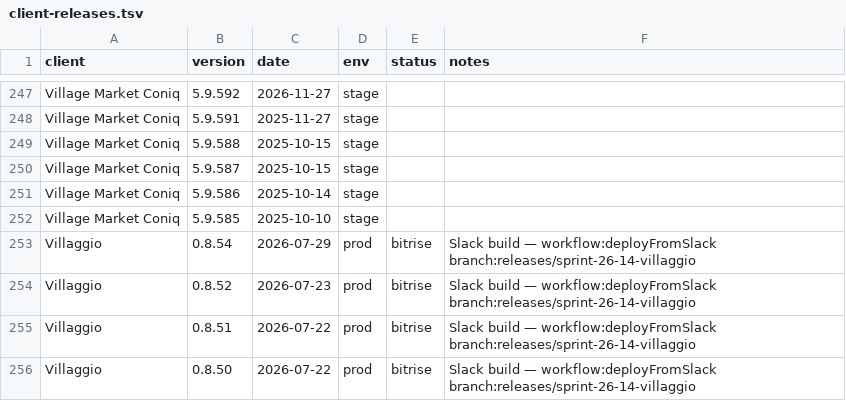
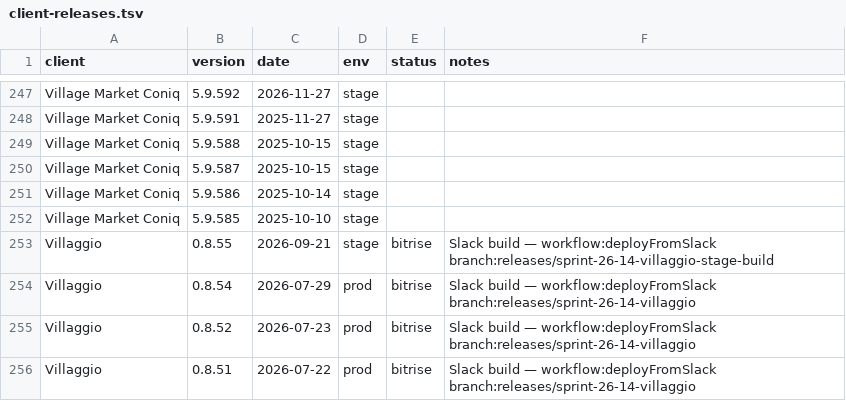
Before and after one commit to dayerdl/slack-bitrise-build-trigger, a TSV file: data/client-releases.tsv, drawn as a sheet; only a part is shown, gaps mark what is left out; the shorter side is filled out with more unchanged rows.

Commit message:
chore(releases): Villaggio 0.8.55 from Bitrise trigger [slack]

```diff
--- a/data/client-releases.tsv
+++ b/data/client-releases.tsv
@@ -252,2 +252,3 @@ Village Market Coniq	5.9.586	2025-10-14	stage
 Village Market Coniq	5.9.585	2025-10-10	stage		
+Villaggio	0.8.55	2026-09-21	stage	bitrise	Slack build — workflow:deployFromSlack branch:releases/sprint-26-14-villaggio-stage-build
 Villaggio	0.8.54	2026-07-29	prod	bitrise	Slack build — workflow:deployFromSlack branch:releases/sprint-26-14-villaggio
```
